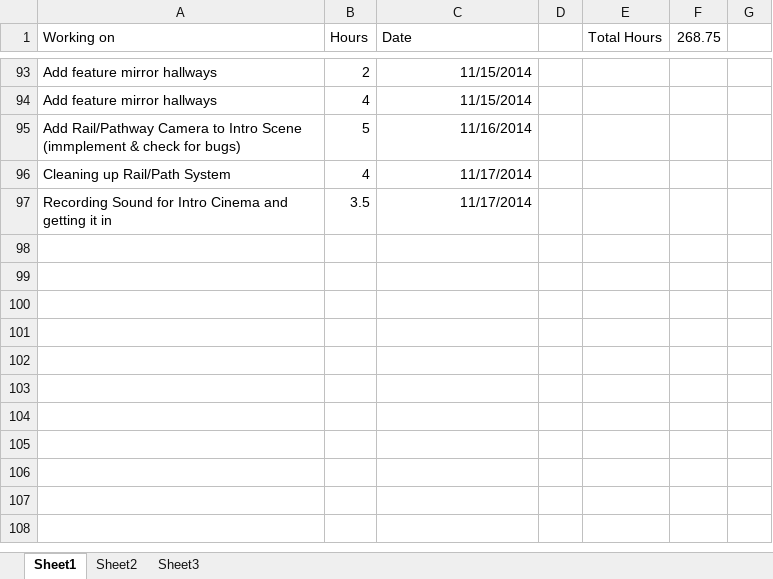
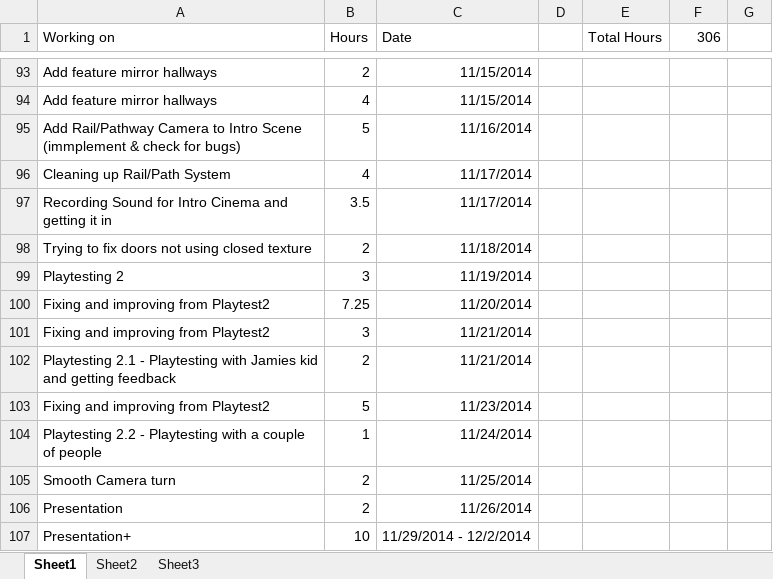
Before and after one commit to bnwbnw3/capstone-brittany, an Excel workbook: CapstoneHours.xlsx, sheet Sheet1, drawn as a sheet; only a part is shown, gaps mark what is left out; values as stored, in another font and other column widths than the file's, no borders; the diff names each change by its address in the sheet, - before the commit and + after, or states it on an @@ line.

```diff
--- a/CapstoneHours.xlsx (sheet Sheet1)
+++ b/CapstoneHours.xlsx (sheet Sheet1)
-F1: 268.75
+F1: 306
+row 98: Trying to fix doors not using closed texture | 2 | 11/18/2014
+row 99: Playtesting 2 | 3 | 11/19/2014
+row 100: Fixing and improving from Playtest2 | 7.25 | 11/20/2014
+row 101: Fixing and improving from Playtest2 | 3 | 11/21/2014
+row 102: Playtesting 2.1 - Playtesting with Jamies kid and getting feedback | 2 | 11/21/2014
+row 103: Fixing and improving from Playtest2 | 5 | 11/23/2014
+row 104: Playtesting 2.2 - Playtesting with a couple of people | 1 | 11/24/2014
+row 105: Smooth Camera turn | 2 | 11/25/2014
+row 106: Presentation | 2 | 11/26/2014
+row 107: Presentation+ | 10 | 11/29/2014 - 12/2/2014
```
Also changed, not shown: 1 other file.
